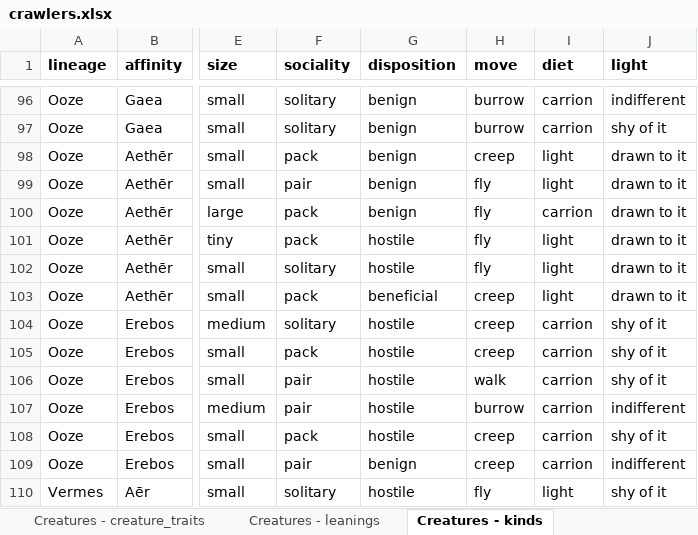
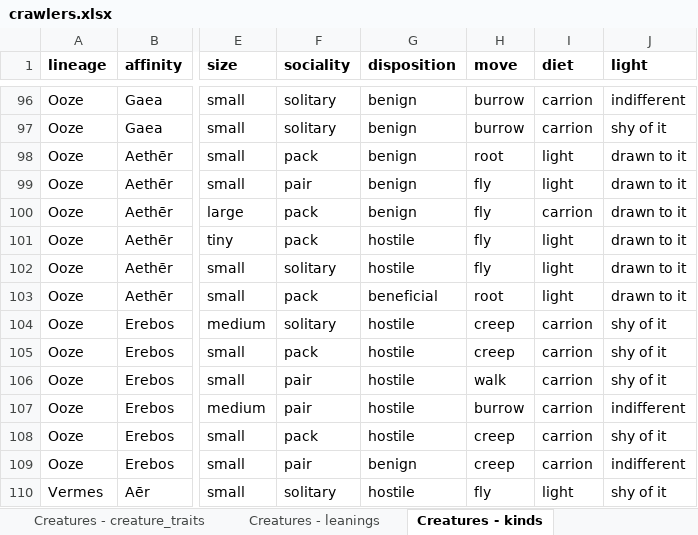
Before and after one commit to myrmecbruh/Project-Crawlers, an Excel workbook: crawlers.xlsx, sheet Creatures - kinds, drawn as a sheet; only a part is shown, gaps mark what is left out; values as stored, in another font and other column widths than the file's, no borders; the diff covers the shown part only; the diff names each change by its address in the sheet, - before the commit and + after, or states it on an @@ line.

```diff
--- a/crawlers.xlsx (sheet Creatures - kinds)
+++ b/crawlers.xlsx (sheet Creatures - kinds)
-H98 (move): creep
+H98 (move): root
-H103 (move): creep
+H103 (move): root
```
Also changed, not shown: 12 edited cells elsewhere in this sheet, sheet Rules - knobs, sheet Work - tasks, 6 other files.
